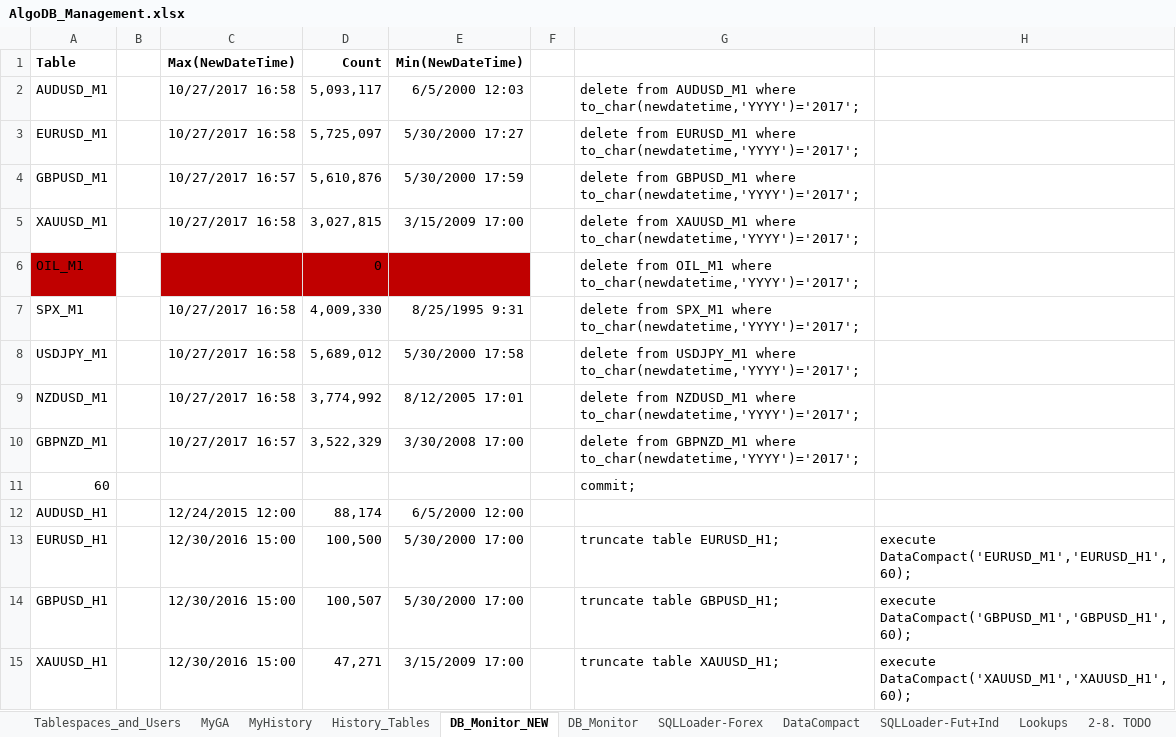
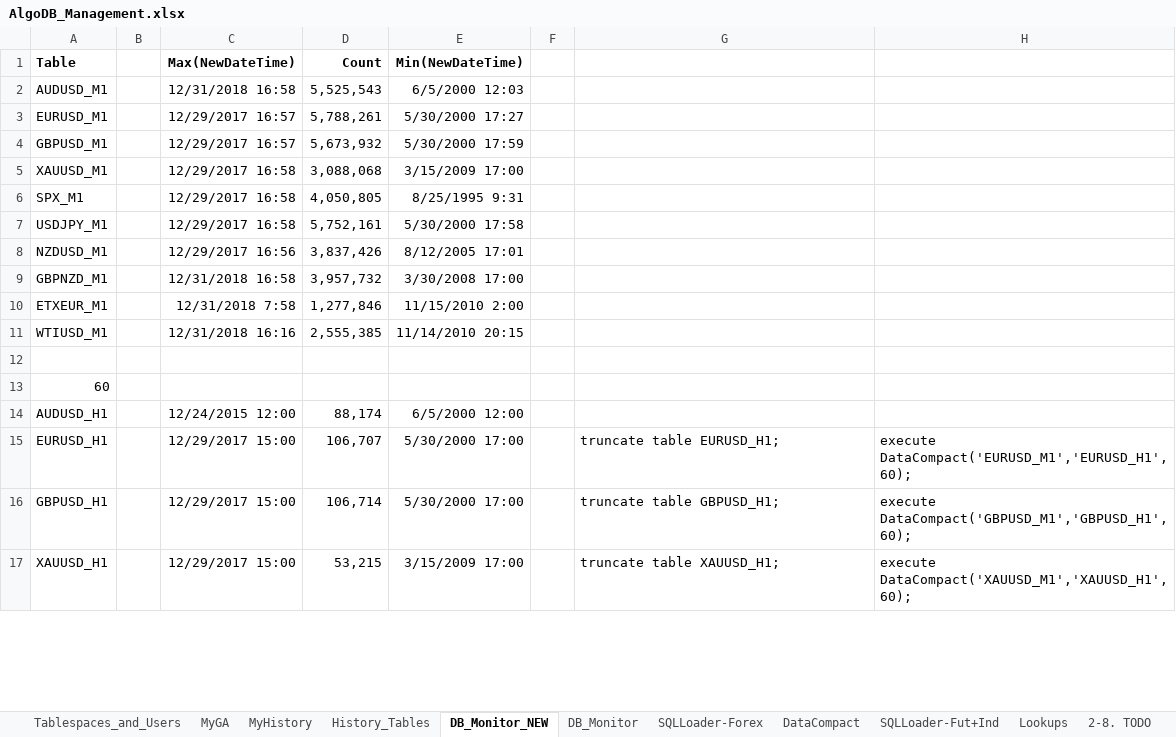
Before and after one commit to gcaglion/AAA, an Excel workbook: AlgoDB/AlgoDB_Management.xlsx, sheet DB_Monitor_NEW, drawn as a sheet; only a part is shown; values as stored, in another font and other column widths than the file's, no borders; table styles not drawn; removed rows and columns are numbered as before the commit, all else as after; the diff covers the shown part only; the diff names each change by its address in the sheet, - before the commit and + after, or states it on an @@ line.

Commit message:
added ETXEUR and WTIUSD to AlgoDB_Management

```diff
--- a/AlgoDB/AlgoDB_Management.xlsx (sheet DB_Monitor_NEW)
+++ b/AlgoDB/AlgoDB_Management.xlsx (sheet DB_Monitor_NEW)
-C2 (Max(NewDateTime)): 10/27/2017 16:58
+C2 (Max(NewDateTime)): 12/31/2018 16:58
-D2 (Count): 5,093,117
+D2 (Count): 5,525,543
-G2: delete from AUDUSD_M1 where to_char(newdatetime,'YYYY')='2017';
+G2: (empty)
-C3 (Max(NewDateTime)): 10/27/2017 16:58
+C3 (Max(NewDateTime)): 12/29/2017 16:57
-D3 (Count): 5,725,097
+D3 (Count): 5,788,261
-G3: delete from EURUSD_M1 where to_char(newdatetime,'YYYY')='2017';
+G3: (empty)
-C4 (Max(NewDateTime)): 10/27/2017 16:57
+C4 (Max(NewDateTime)): 12/29/2017 16:57
-D4 (Count): 5,610,876
+D4 (Count): 5,673,932
-G4: delete from GBPUSD_M1 where to_char(newdatetime,'YYYY')='2017';
+G4: (empty)
-C5 (Max(NewDateTime)): 10/27/2017 16:58
+C5 (Max(NewDateTime)): 12/29/2017 16:58
-D5 (Count): 3,027,815
+D5 (Count): 3,088,068
-G5: delete from XAUUSD_M1 where to_char(newdatetime,'YYYY')='2017';
+G5: (empty)
-row 6: OIL_M1 |  |  | 0 |  |  | delete from OIL_M1 where to_char(newdatetime,'YYYY')='2017';
-C6:C7 (Max(NewDateTime)): 10/27/2017 16:58
+C6:C7 (Max(NewDateTime)): 12/29/2017 16:58
-D6 (Count): 4,009,330
+D6 (Count): 4,050,805
-G6: delete from SPX_M1 where to_char(newdatetime,'YYYY')='2017';
+G6: (empty)
-D7 (Count): 5,689,012
+D7 (Count): 5,752,161
-G7: delete from USDJPY_M1 where to_char(newdatetime,'YYYY')='2017';
+G7: (empty)
-C8 (Max(NewDateTime)): 10/27/2017 16:58
+C8 (Max(NewDateTime)): 12/29/2017 16:56
-D8 (Count): 3,774,992
+D8 (Count): 3,837,426
-G8: delete from NZDUSD_M1 where to_char(newdatetime,'YYYY')='2017';
+G8: (empty)
-C9 (Max(NewDateTime)): 10/27/2017 16:57
+C9 (Max(NewDateTime)): 12/31/2018 16:58
-D9 (Count): 3,522,329
+D9 (Count): 3,957,732
-G9: delete from GBPNZD_M1 where to_char(newdatetime,'YYYY')='2017';
+G9: (empty)
+row 10: ETXEUR_M1 |  | 12/31/2018 7:58 | 1,277,846 | 11/15/2010 2:00
+row 11: WTIUSD_M1 |  | 12/31/2018 16:16 | 2,555,385 | 11/14/2010 20:15
+row 12: (empty)
-G13: commit;
+G13: (empty)
-C15:C17 (Max(NewDateTime)): 12/30/2016 15:00
+C15:C17 (Max(NewDateTime)): 12/29/2017 15:00
-D15 (Count): 100,500
+D15 (Count): 106,707
-D16 (Count): 100,507
+D16 (Count): 106,714
-D17 (Count): 47,271
+D17 (Count): 53,215
```
Also changed, not shown: 6 added rows, 3 removed rows and 40 edited cells elsewhere in this sheet, sheet SQLLoader-Forex, sheet DataCompact, formulas that keep their value, 2 other files.
